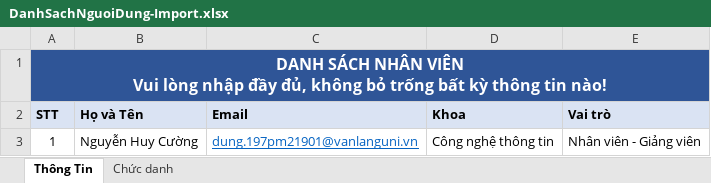
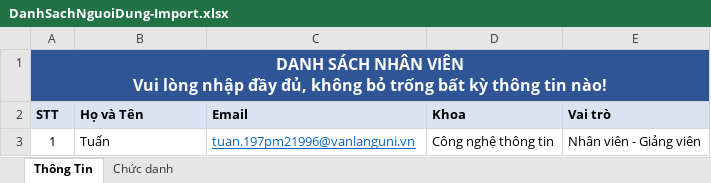
Before and after one commit to isSaturn/Monthly, an Excel workbook: MonthlyStatement/assets/FileImport/DanhSachNguoiDung-Import.xlsx, sheet Thông Tin, drawn as a sheet; values as stored, in another font and other column widths than the file's, no borders; table styles not drawn; the diff names each change by its address in the sheet, - before the commit and + after, or states it on an @@ line.

Commit message:
fix import

```diff
--- a/MonthlyStatement/assets/FileImport/DanhSachNguoiDung-Import.xlsx (sheet Thông Tin)
+++ b/MonthlyStatement/assets/FileImport/DanhSachNguoiDung-Import.xlsx (sheet Thông Tin)
-B3 (Họ và Tên): Nguyễn Huy Cường
+B3 (Họ và Tên): Tuấn
-C3 (Email): dung.197pm21901@vanlanguni.vn
+C3 (Email): tuan.197pm21996@vanlanguni.vn
```
Also changed, not shown: 19 other files.
